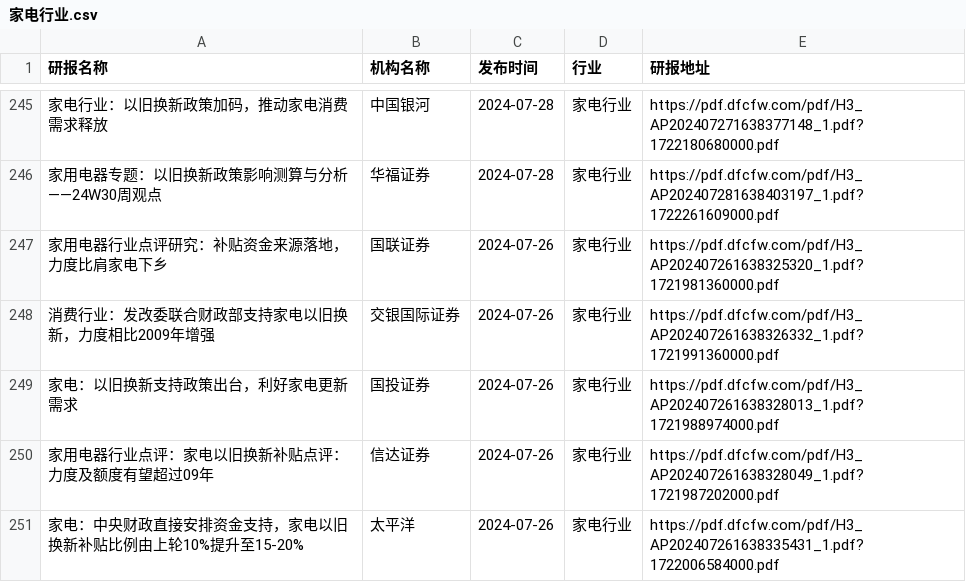
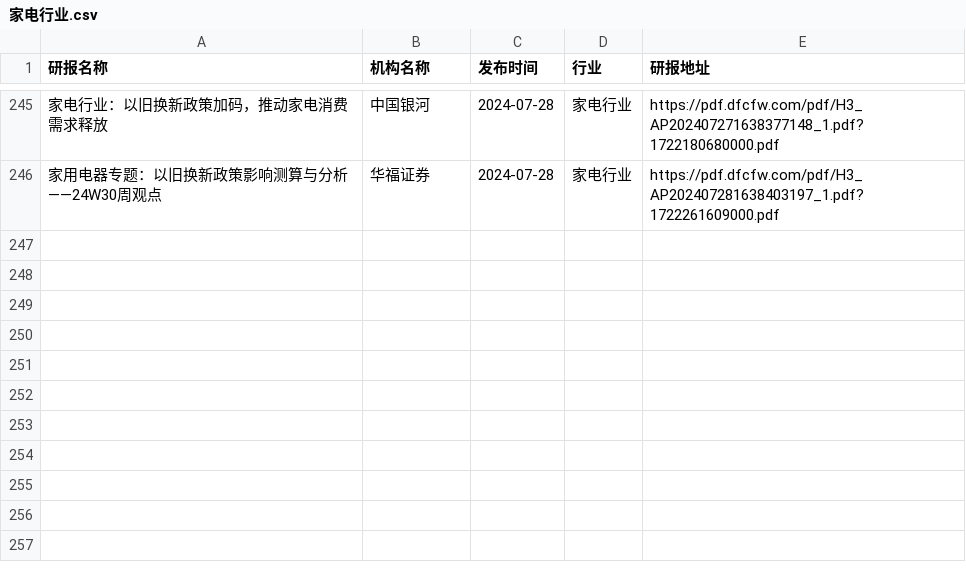
Before and after one commit to manymore13/report, a CSV file: eastmoney/家电行业.csv, drawn as a sheet; only a part is shown, gaps mark what is left out.

```diff
--- a/eastmoney/家电行业.csv
+++ b/eastmoney/家电行业.csv
@@ -246,6 +246 @@
 家用电器专题：以旧换新政策影响测算与分析——24W30周观点,华福证券,2024-07-28,家电行业,https://pdf.dfcfw.com/pdf/H3_AP202407281638403197_1.pdf?1722261609000.pdf
-家用电器行业点评研究：补贴资金来源落地，力度比肩家电下乡,国联证券,2024-07-26,家电行业,https://pdf.dfcfw.com/pdf/H3_AP202407261638325320_1.pdf?1721981360000.pdf
-消费行业：发改委联合财政部支持家电以旧换新，力度相比2009年增强,交银国际证券,2024-07-26,家电行业,https://pdf.dfcfw.com/pdf/H3_AP202407261638326332_1.pdf?1721991360000.pdf
-家电：以旧换新支持政策出台，利好家电更新需求,国投证券,2024-07-26,家电行业,https://pdf.dfcfw.com/pdf/H3_AP202407261638328013_1.pdf?1721988974000.pdf
-家用电器行业点评：家电以旧换新补贴点评：力度及额度有望超过09年,信达证券,2024-07-26,家电行业,https://pdf.dfcfw.com/pdf/H3_AP202407261638328049_1.pdf?1721987202000.pdf
-家电：中央财政直接安排资金支持，家电以旧换新补贴比例由上轮10%提升至15-20%,太平洋,2024-07-26,家电行业,https://pdf.dfcfw.com/pdf/H3_AP202407261638335431_1.pdf?1722006584000.pdf
```
Also changed, not shown: eastmoney/旅游酒店.csv, eastmoney/汽车整车.csv, 50 other files.
